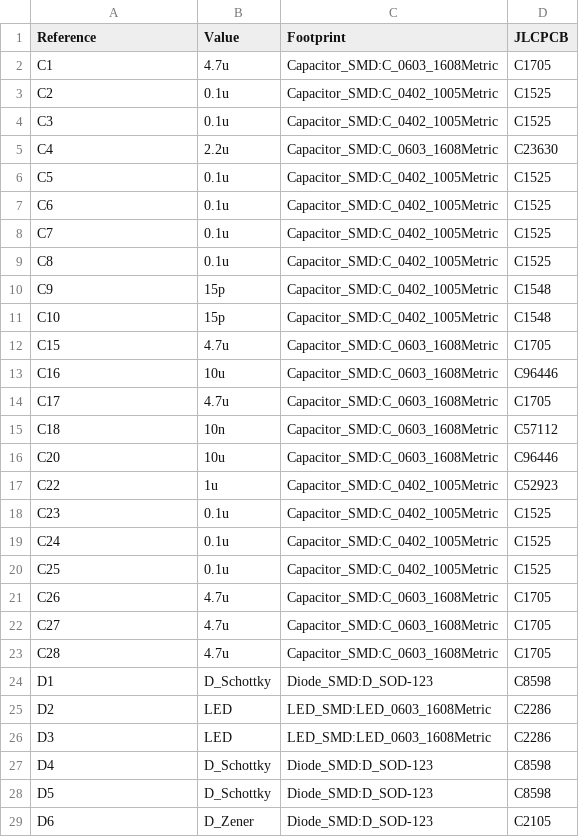
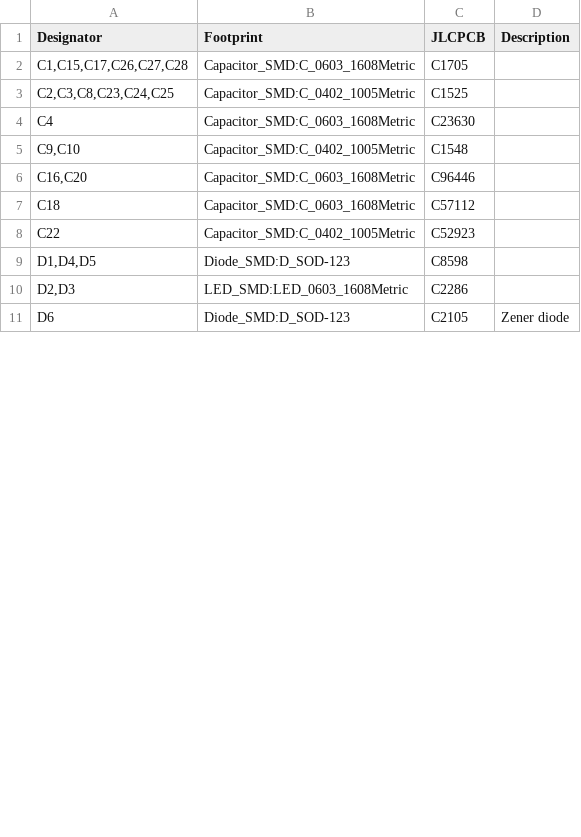
Before and after one commit to nlbutts/can_distance_sensor, a CSV file: electronics/bom/can_distance_sensor_bom.csv, drawn as a sheet; only a part is shown; removed rows and columns are numbered as before the commit, all else as after; the diff covers the shown part only; the diff names each change by its address in the sheet, - before the commit and + after, or states it on an @@ line.

```diff
--- a/electronics/bom/can_distance_sensor_bom.csv
+++ b/electronics/bom/can_distance_sensor_bom.csv
-column B (Value), rows 2-3: 4.7u | 0.1u; row 5: 2.2u; row 11: 15p; row 13: 10u; row 15: 10n; row 17: 1u; rows 24-25: D_Schottky | LED; row 29: D_Zener
+column D (Description), row 11: Zener diode
-A1: Reference
+A1: Designator
-A2 (Designator): C1
+A2 (Designator): C1,C15,C17,C26,C27,C28
-A3 (Designator): C2
+A3 (Designator): C2,C3,C8,C23,C24,C25
-row 4: C3 | 0.1u | Capacitor_SMD:C_0402_1005Metric | C1525
-row 6: C5 | 0.1u | Capacitor_SMD:C_0402_1005Metric | C1525
-row 7: C6 | 0.1u | Capacitor_SMD:C_0402_1005Metric | C1525
-row 8: C7 | 0.1u | Capacitor_SMD:C_0402_1005Metric | C1525
-row 9: C8 | 0.1u | Capacitor_SMD:C_0402_1005Metric | C1525
-row 10: C9 | 15p | Capacitor_SMD:C_0402_1005Metric | C1548
-A5 (Designator): C10
+A5 (Designator): C9,C10
-row 12: C15 | 4.7u | Capacitor_SMD:C_0603_1608Metric | C1705
-A6 (Designator): C16
+A6 (Designator): C16,C20
-row 14: C17 | 4.7u | Capacitor_SMD:C_0603_1608Metric | C1705
-row 16: C20 | 10u | Capacitor_SMD:C_0603_1608Metric | C96446
-row 18: C23 | 0.1u | Capacitor_SMD:C_0402_1005Metric | C1525
-row 19: C24 | 0.1u | Capacitor_SMD:C_0402_1005Metric | C1525
-row 20: C25 | 0.1u | Capacitor_SMD:C_0402_1005Metric | C1525
-row 21: C26 | 4.7u | Capacitor_SMD:C_0603_1608Metric | C1705
-row 22: C27 | 4.7u | Capacitor_SMD:C_0603_1608Metric | C1705
-row 23: C28 | 4.7u | Capacitor_SMD:C_0603_1608Metric | C1705
-A9 (Designator): D1
+A9 (Designator): D1,D4,D5
-A10 (Designator): D2
+A10 (Designator): D2,D3
-row 26: D3 | LED | LED_SMD:LED_0603_1608Metric | C2286
-row 27: D4 | D_Schottky | Diode_SMD:D_SOD-123 | C8598
-row 28: D5 | D_Schottky | Diode_SMD:D_SOD-123 | C8598
```
Also changed, not shown: 3 added rows, 12 removed rows and 9 edited cells elsewhere in this file, electronics/bom/can_distance_sensor-top-pos.csv, electronics/bom/can_distance_sensor-top-pos_jlcpcb.csv, 3 other files.
